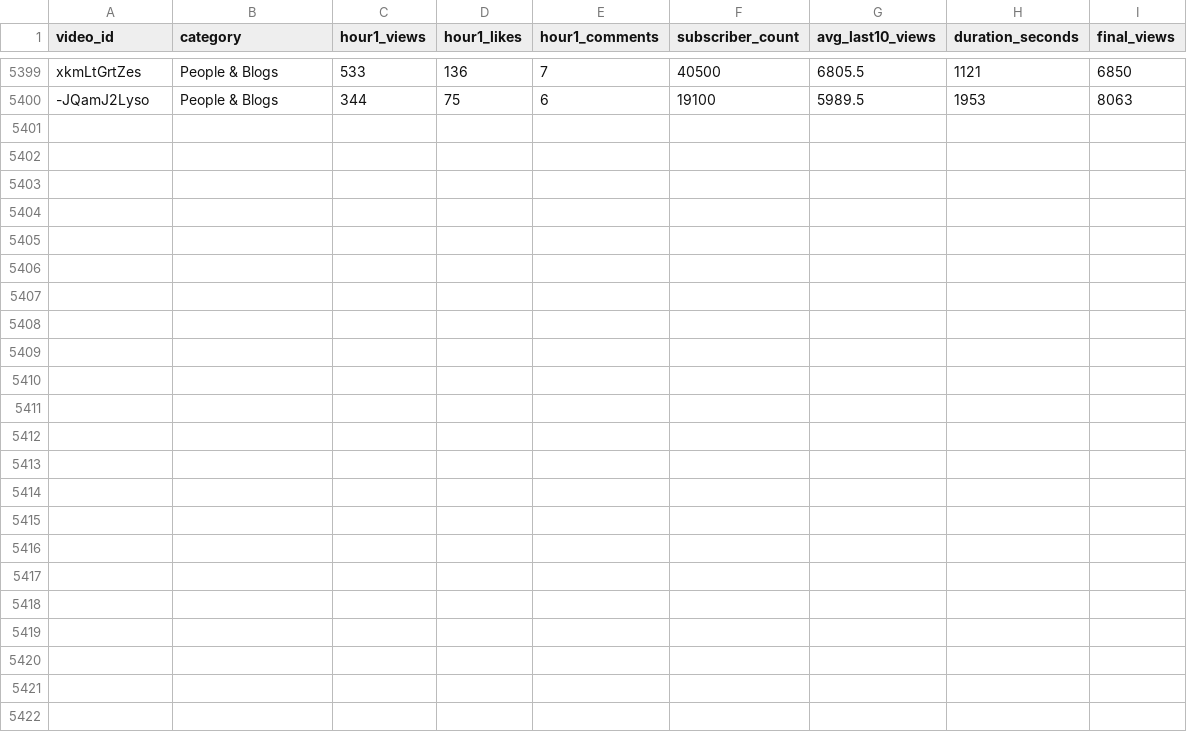
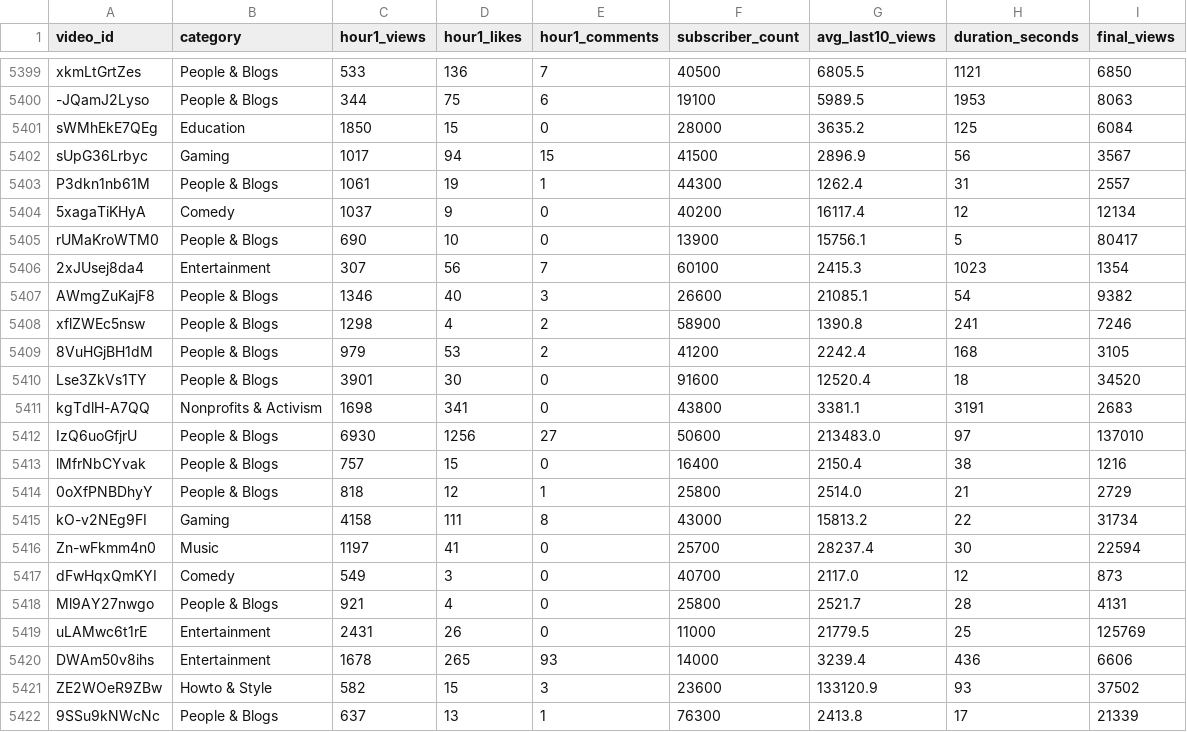
Before and after one commit to jaskiratkalra26/Youtube-Data-Extraction-Pipeline, a CSV file: dataset.csv, drawn as a sheet; only a part is shown, gaps mark what is left out.

```diff
--- a/dataset.csv
+++ b/dataset.csv
@@ -5400 +5400,23 @@ xkmLtGrtZes,People & Blogs,533,136,7,40500,6805.5,1121,6850
 -JQamJ2Lyso,People & Blogs,344,75,6,19100,5989.5,1953,8063
+sWMhEkE7QEg,Education,1850,15,0,28000,3635.2,125,6084
+sUpG36Lrbyc,Gaming,1017,94,15,41500,2896.9,56,3567
+P3dkn1nb61M,People & Blogs,1061,19,1,44300,1262.4,31,2557
+5xagaTiKHyA,Comedy,1037,9,0,40200,16117.4,12,12134
+rUMaKroWTM0,People & Blogs,690,10,0,13900,15756.1,5,80417
+2xJUsej8da4,Entertainment,307,56,7,60100,2415.3,1023,1354
+AWmgZuKajF8,People & Blogs,1346,40,3,26600,21085.1,54,9382
+xflZWEc5nsw,People & Blogs,1298,4,2,58900,1390.8,241,7246
+8VuHGjBH1dM,People & Blogs,979,53,2,41200,2242.4,168,3105
+Lse3ZkVs1TY,People & Blogs,3901,30,0,91600,12520.4,18,34520
+kgTdlH-A7QQ,Nonprofits & Activism,1698,341,0,43800,3381.1,3191,2683
+IzQ6uoGfjrU,People & Blogs,6930,1256,27,50600,213483.0,97,137010
+lMfrNbCYvak,People & Blogs,757,15,0,16400,2150.4,38,1216
+0oXfPNBDhyY,People & Blogs,818,12,1,25800,2514.0,21,2729
+kO-v2NEg9FI,Gaming,4158,111,8,43000,15813.2,22,31734
+Zn-wFkmm4n0,Music,1197,41,0,25700,28237.4,30,22594
+dFwHqxQmKYI,Comedy,549,3,0,40700,2117.0,12,873
+Ml9AY27nwgo,People & Blogs,921,4,0,25800,2521.7,28,4131
+uLAMwc6t1rE,Entertainment,2431,26,0,11000,21779.5,25,125769
+DWAm50v8ihs,Entertainment,1678,265,93,14000,3239.4,436,6606
+ZE2WOeR9ZBw,Howto & Style,582,15,3,23600,133120.9,93,37502
+9SSu9kNWcNc,People & Blogs,637,13,1,76300,2413.8,17,21339
```
Also changed, not shown: final_data.csv, hour1_data.csv, 2 other files.
